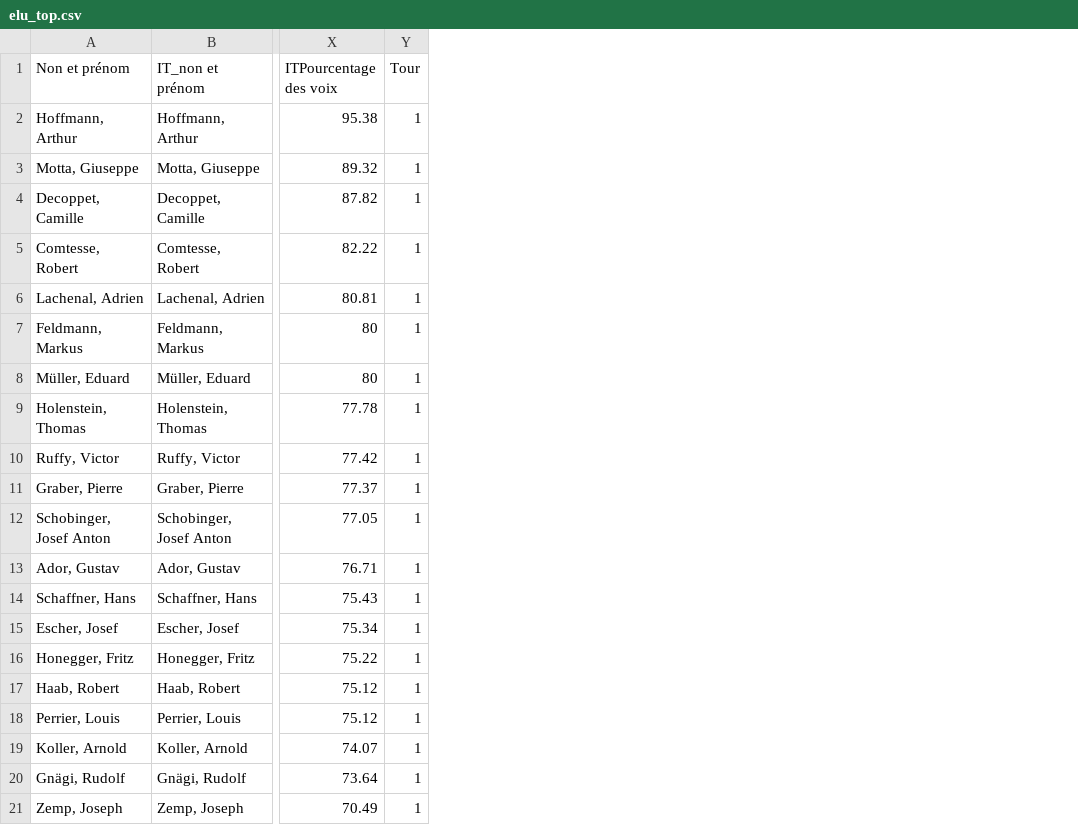
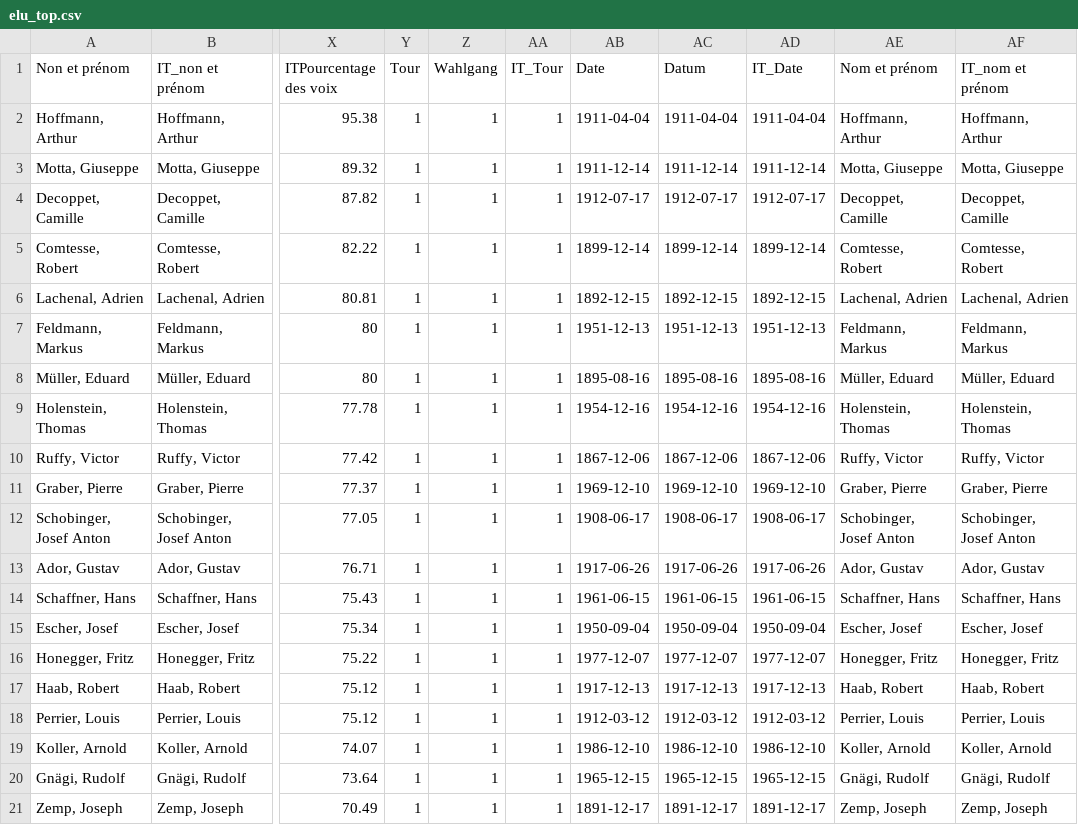
Before and after one commit to vey83/conseil_federal, a CSV file: elu_top.csv, drawn as a sheet; only a part is shown, gaps mark what is left out; the diff names each change by its address in the sheet, - before the commit and + after, or states it on an @@ line.

Commit message:
Vers 3.0

```diff
--- a/elu_top.csv
+++ b/elu_top.csv
+column Z (Wahlgang), rows 2-21: all 1
+column AA (IT_Tour), rows 2-21: all 1
+column AB (Date), rows 2-21: 1911-04-04 | 1911-12-14 | 1912-07-17 | 1899-12-14 | 1892-12-15 | 1951-12-13 | 1895-08-16 | 1954-12-16 | 1867-12-06 | 1969-12-10 | 1908-06-17 | 1917-06-26 | 1961-06-15 | 1950-09-04 | 1977-12-07 | 1917-12-13 | 1912-03-12 | 1986-12-10 | 1965-12-15 | 1891-12-17
+column AC (Datum), rows 2-21: 1911-04-04 | 1911-12-14 | 1912-07-17 | 1899-12-14 | 1892-12-15 | 1951-12-13 | 1895-08-16 | 1954-12-16 | 1867-12-06 | 1969-12-10 | 1908-06-17 | 1917-06-26 | 1961-06-15 | 1950-09-04 | 1977-12-07 | 1917-12-13 | 1912-03-12 | 1986-12-10 | 1965-12-15 | 1891-12-17
+column AD (IT_Date), rows 2-21: 1911-04-04 | 1911-12-14 | 1912-07-17 | 1899-12-14 | 1892-12-15 | 1951-12-13 | 1895-08-16 | 1954-12-16 | 1867-12-06 | 1969-12-10 | 1908-06-17 | 1917-06-26 | 1961-06-15 | 1950-09-04 | 1977-12-07 | 1917-12-13 | 1912-03-12 | 1986-12-10 | 1965-12-15 | 1891-12-17
+column AE (Nom et prénom), rows 2-21: Hoffmann, Arthur | Motta, Giuseppe | Decoppet, Camille | Comtesse, Robert | Lachenal, Adrien | Feldmann, Markus | Müller, Eduard | Holenstein, Thomas | Ruffy, Victor | Graber, Pierre | Schobinger, Josef Anton | Ador, Gustav | Schaffner, Hans | Escher, Josef | Honegger, Fritz | Haab, Robert | Perrier, Louis | Koller, Arnold | Gnägi, Rudolf | Zemp, Joseph
+column AF (IT_nom et prénom), rows 2-21: Hoffmann, Arthur | Motta, Giuseppe | Decoppet, Camille | Comtesse, Robert | Lachenal, Adrien | Feldmann, Markus | Müller, Eduard | Holenstein, Thomas | Ruffy, Victor | Graber, Pierre | Schobinger, Josef Anton | Ador, Gustav | Schaffner, Hans | Escher, Josef | Honegger, Fritz | Haab, Robert | Perrier, Louis | Koller, Arnold | Gnägi, Rudolf | Zemp, Joseph
```
